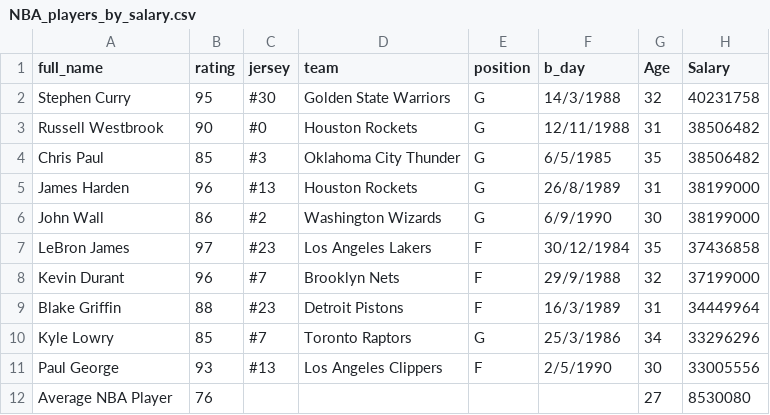
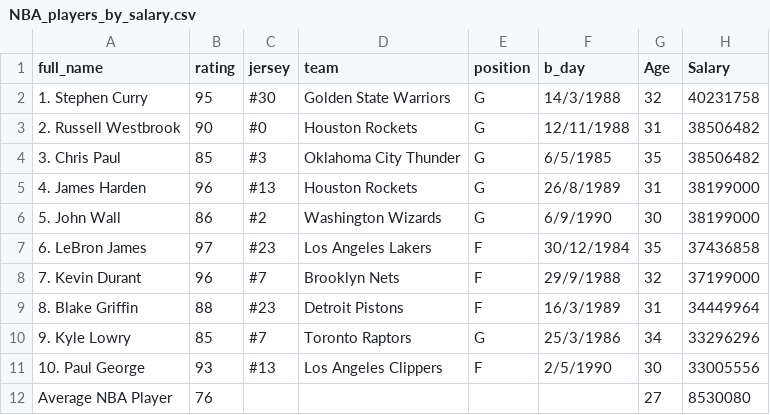
Before and after one commit to GueJiaXuan/FIT3179, a CSV file: DataVisualisation2/data/NBA_players_by_salary.csv, drawn as a sheet; only a part is shown; the diff names each change by its address in the sheet, - before the commit and + after, or states it on an @@ line.

Commit message:
Update NBA_players_by_salary.csv

```diff
--- a/DataVisualisation2/data/NBA_players_by_salary.csv
+++ b/DataVisualisation2/data/NBA_players_by_salary.csv
-A2 (full_name): Stephen Curry
+A2 (full_name): 1. Stephen Curry
-A3 (full_name): Russell Westbrook
+A3 (full_name): 2. Russell Westbrook
-A4 (full_name): Chris Paul
+A4 (full_name): 3. Chris Paul
-A5 (full_name): James Harden
+A5 (full_name): 4. James Harden
-A6 (full_name): John Wall
+A6 (full_name): 5. John Wall
-A7 (full_name): LeBron James
+A7 (full_name): 6. LeBron James
-A8 (full_name): Kevin Durant
+A8 (full_name): 7. Kevin Durant
-A9 (full_name): Blake Griffin
+A9 (full_name): 8. Blake Griffin
-A10 (full_name): Kyle Lowry
+A10 (full_name): 9. Kyle Lowry
-A11 (full_name): Paul George
+A11 (full_name): 10. Paul George
```
